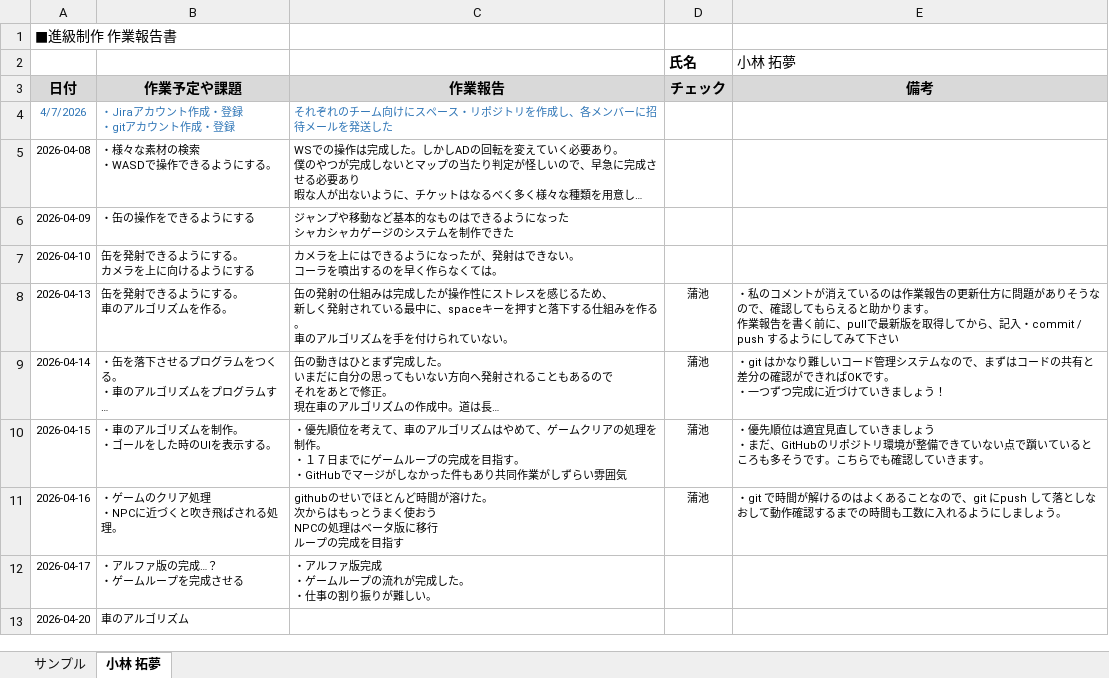
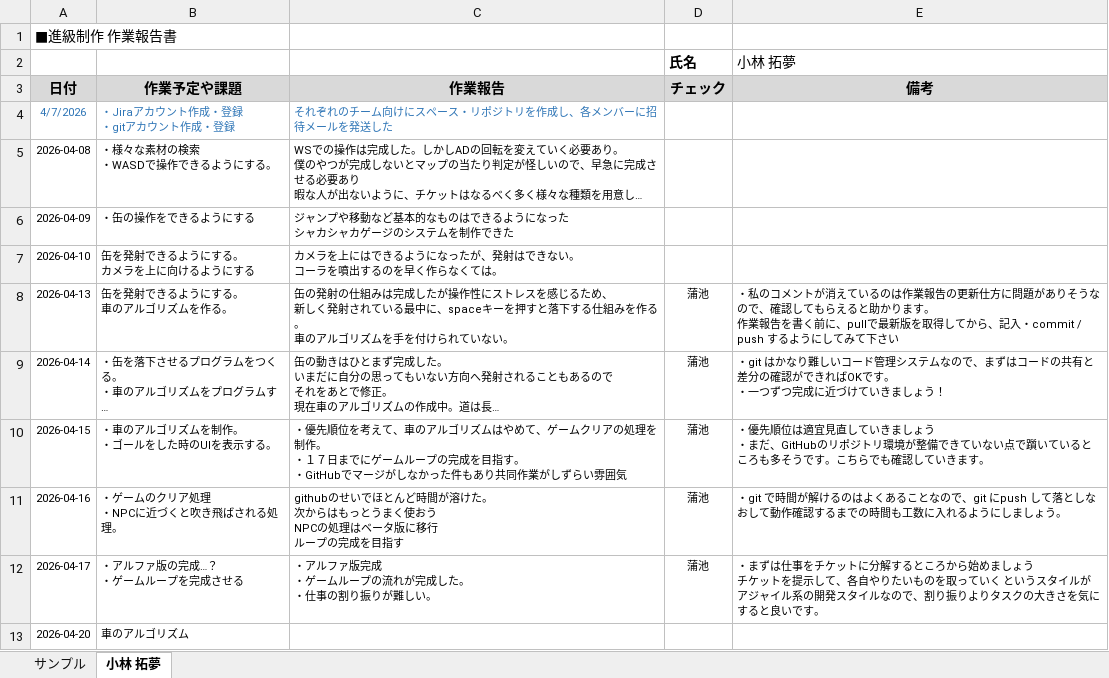
Before and after one commit to MasayaKAMACHI-o-hara/assignment2-uic-tickets, an Excel workbook: Reports/04_takumu_kobayashi_作業報告.xlsx, sheet 小林 拓夢, drawn as a sheet; long unchanged cells end in …; values as stored, in another font and other column widths than the file's, no borders; ↵ is a line break in a cell; the diff names each change by its address in the sheet, - before the commit and + after, or states it on an @@ line.

Commit message:
Update 04_takumu_kobayashi_作業報告.xlsx
報告を確認しコメントを記載しました。

```diff
--- a/Reports/04_takumu_kobayashi_作業報告.xlsx (sheet 小林 拓夢)
+++ b/Reports/04_takumu_kobayashi_作業報告.xlsx (sheet 小林 拓夢)
-D12 (チェック): (empty)
+D12 (チェック): 蒲池
-E12 (備考): (empty)
+E12 (備考): ・まずは仕事をチケットに分解するところから始めましょう ↵ チケットを提示して、各自やりたいものを取っていく というスタイルがアジャイル系の開発スタイルなので、割り振りよりタスクの大きさを気にすると良いです。
```
